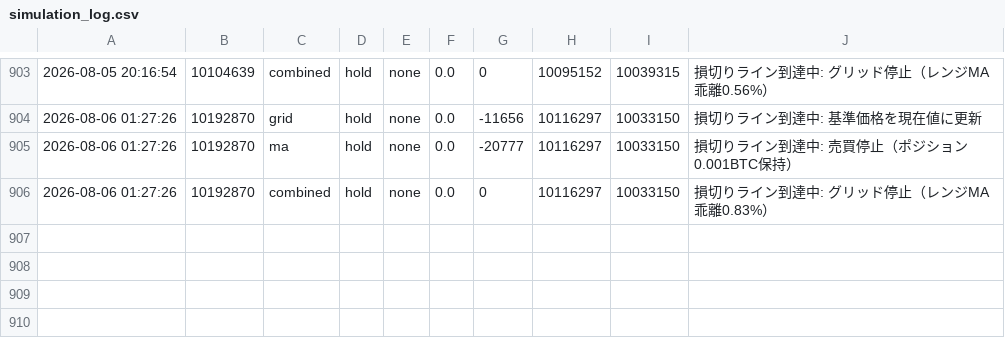
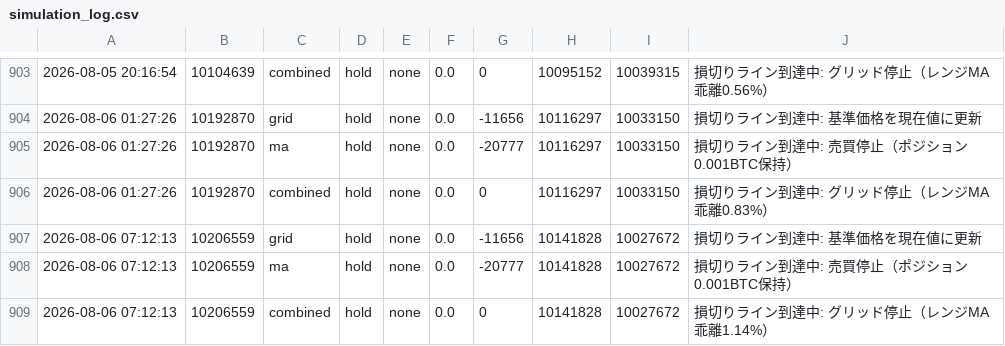
Before and after one commit to horizontalwing/btc-sim, a CSV file: logs/simulation_log.csv, drawn as a sheet; only a part is shown, gaps mark what is left out; the diff names each change by its address in the sheet, - before the commit and + after, or states it on an @@ line.

```diff
--- a/logs/simulation_log.csv
+++ b/logs/simulation_log.csv
+row 907: 2026-08-06 07:12:13 | 10206559 | grid | hold | none | 0.0 | -11656 | 10141828 | 10027672 | 損切りライン到達中: 基準価格を現在値に更新
+row 908: 2026-08-06 07:12:13 | 10206559 | ma | hold | none | 0.0 | -20777 | 10141828 | 10027672 | 損切りライン到達中: 売買停止（ポジション0.001BTC保持）
+row 909: 2026-08-06 07:12:13 | 10206559 | combined | hold | none | 0.0 | 0 | 10141828 | 10027672 | 損切りライン到達中: グリッド停止（レンジMA乖離1.14%）
```
Also changed, not shown: 1 other file.
